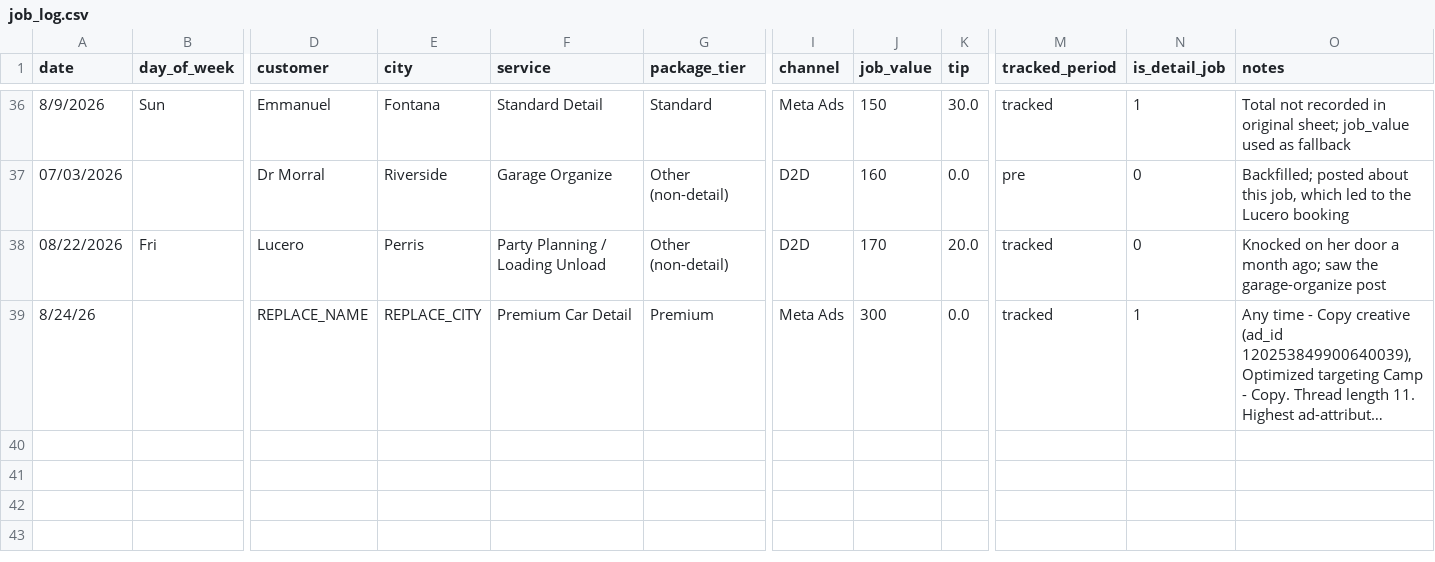
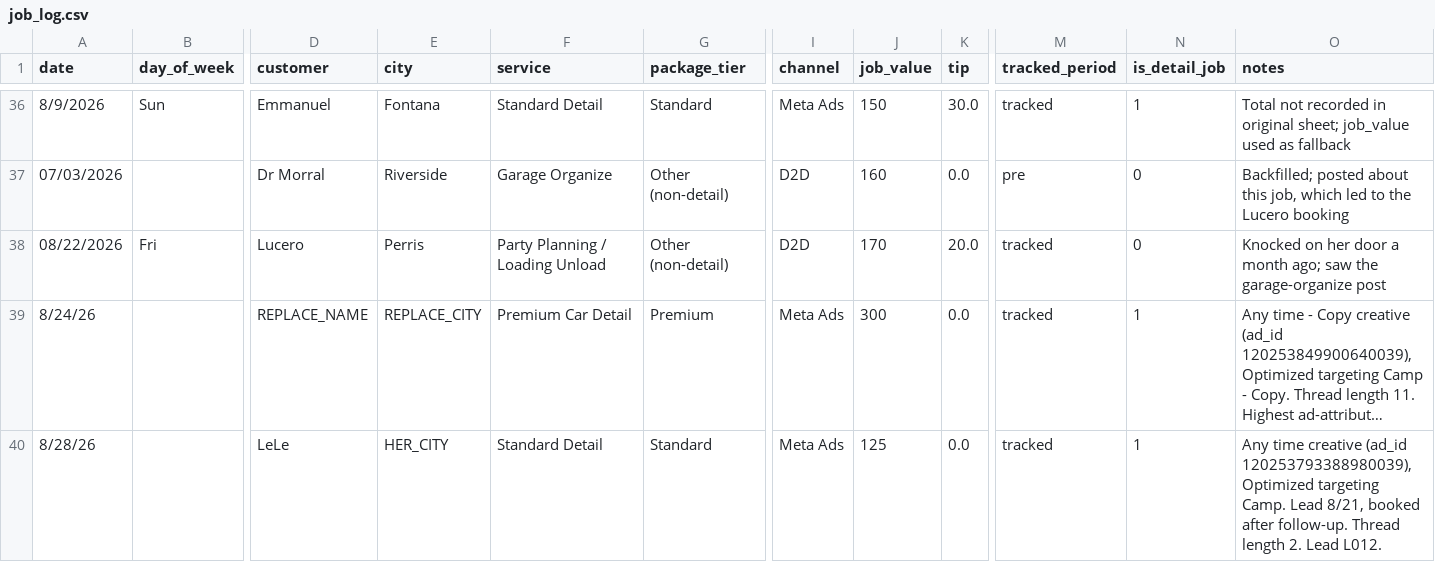
Before and after one commit to castanedaisaac786-byte/inland-analytics, a CSV file: data/job_log.csv, drawn as a sheet; only a part is shown, gaps mark what is left out; long unchanged cells end in …; rows hold the shown columns only; the diff names each change by its address in the sheet, - before the commit and + after, or states it on an @@ line.

Commit message:
Add LeLe booking; soften Part 8 band claim as out-of-sample data lands

```diff
--- a/data/job_log.csv
+++ b/data/job_log.csv
+row 40: 8/28/26 |  | LeLe | HER_CITY | Standard Detail | Standard | Meta Ads | 125 | 0.0 | tracked | 1 | Any time creative (ad_id 120253793388980039), Optimized targeting Camp. Lead 8/21, booked after follow-up. Thread length 2. Lead L012.
```
Also changed, not shown: data/leads_anonymized.csv, 3 other files.
